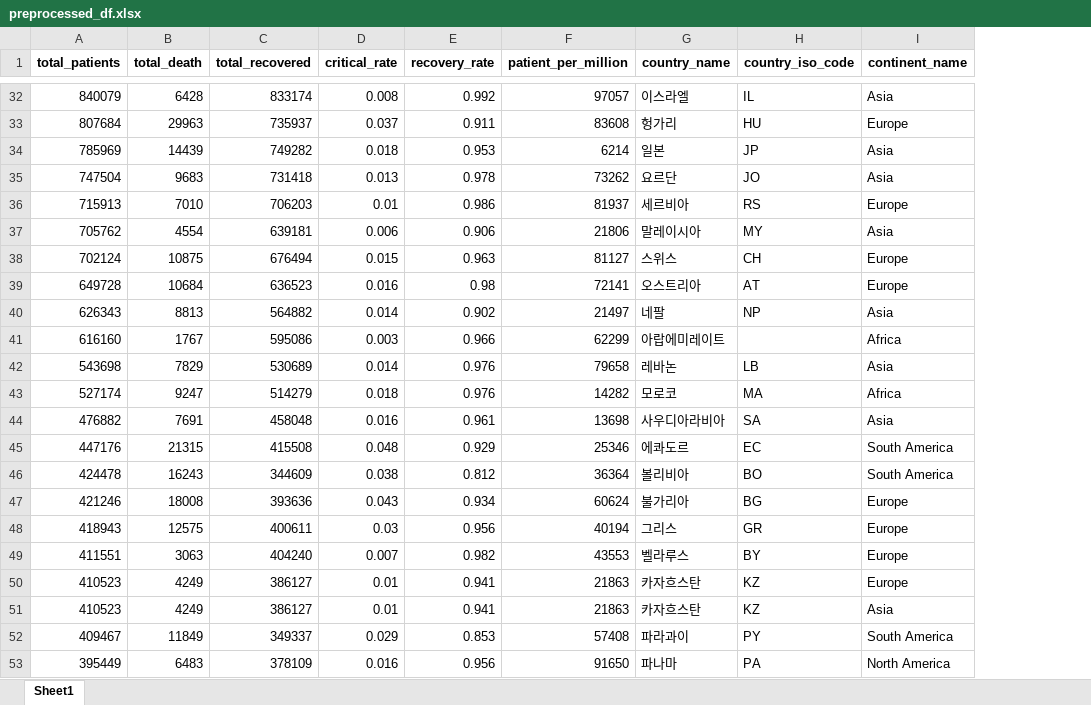
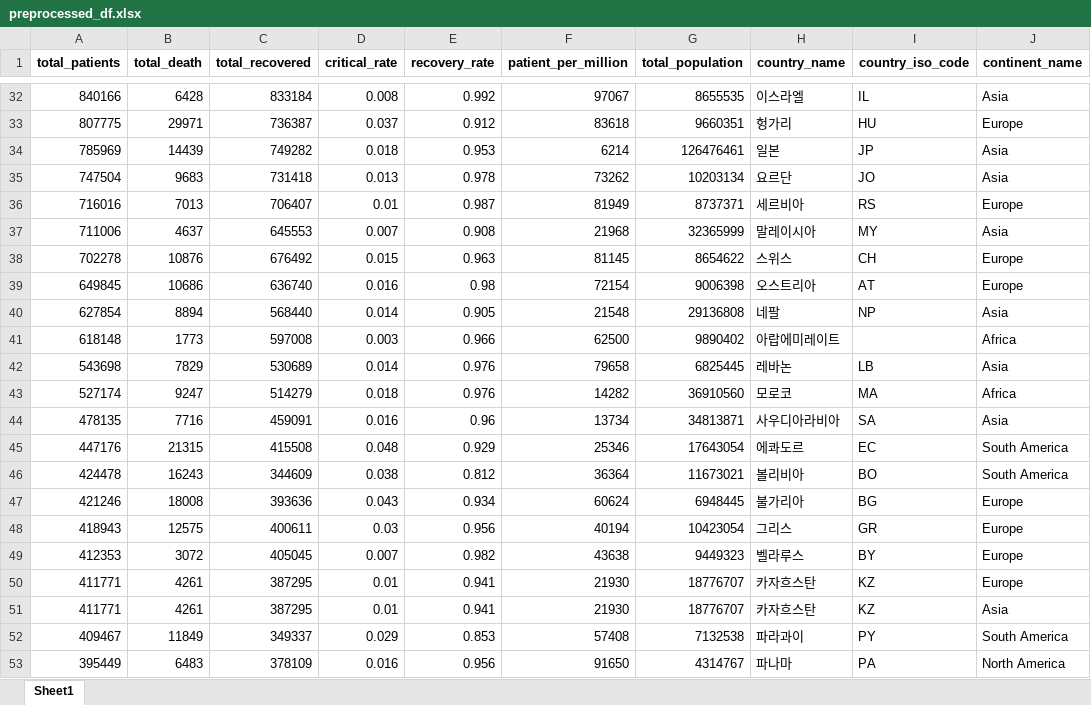
Before and after one commit to hyunjun33/LikeLion_Web, an Excel workbook: covid_website_analysis/preprocessed_df.xlsx, sheet Sheet1, drawn as a sheet; only a part is shown, gaps mark what is left out; values as stored, in another font and other column widths than the file's, no borders; removed rows and columns are numbered as before the commit, all else as after; the diff covers the shown part only; the diff names each change by its address in the sheet, - before the commit and + after, or states it on an @@ line.

```diff
--- a/covid_website_analysis/preprocessed_df.xlsx (sheet Sheet1)
+++ b/covid_website_analysis/preprocessed_df.xlsx (sheet Sheet1)
+column G (total_population), row 32: 8655535; rows 34-35: 126476461 | 10203134; rows 38-39: 8654622 | 9006398; rows 42-43: 6825445 | 36910560; rows 45-53: 17643054 | 11673021 | 6948445 | 10423054 | 9449323 | 18776707 | 18776707 | 7132538 | 4314767
-A32 (total_patients): 840079
+A32 (total_patients): 840166
-C32 (total_recovered): 833174
+C32 (total_recovered): 833184
-F32 (patient_per_million): 97057
+F32 (patient_per_million): 97067
-row 33: 807684 | 29963 | 735937 | 0.037 | 0.911 | 83608 | 헝가리 | HU | Europe
+row 33: 807775 | 29971 | 736387 | 0.037 | 0.912 | 83618 | 9660351 | 헝가리 | HU | Europe
-row 36: 715913 | 7010 | 706203 | 0.01 | 0.986 | 81937 | 세르비아 | RS | Europe
-row 37: 705762 | 4554 | 639181 | 0.006 | 0.906 | 21806 | 말레이시아 | MY | Asia
+row 36: 716016 | 7013 | 706407 | 0.01 | 0.987 | 81949 | 8737371 | 세르비아 | RS | Europe
+row 37: 711006 | 4637 | 645553 | 0.007 | 0.908 | 21968 | 32365999 | 말레이시아 | MY | Asia
-A38 (total_patients): 702124
+A38 (total_patients): 702278
-B38 (total_death): 10875
+B38 (total_death): 10876
-C38 (total_recovered): 676494
+C38 (total_recovered): 676492
-F38 (patient_per_million): 81127
+F38 (patient_per_million): 81145
-A39 (total_patients): 649728
+A39 (total_patients): 649845
-B39 (total_death): 10684
+B39 (total_death): 10686
-C39 (total_recovered): 636523
+C39 (total_recovered): 636740
-F39 (patient_per_million): 72141
+F39 (patient_per_million): 72154
-row 40: 626343 | 8813 | 564882 | 0.014 | 0.902 | 21497 | 네팔 | NP | Asia
-row 41: 616160 | 1767 | 595086 | 0.003 | 0.966 | 62299 | 아랍에미레이트 |  | Africa
+row 40: 627854 | 8894 | 568440 | 0.014 | 0.905 | 21548 | 29136808 | 네팔 | NP | Asia
+row 41: 618148 | 1773 | 597008 | 0.003 | 0.966 | 62500 | 9890402 | 아랍에미레이트 |  | Africa
-row 44: 476882 | 7691 | 458048 | 0.016 | 0.961 | 13698 | 사우디아라비아 | SA | Asia
+row 44: 478135 | 7716 | 459091 | 0.016 | 0.96 | 13734 | 34813871 | 사우디아라비아 | SA | Asia
-A49 (total_patients): 411551
+A49 (total_patients): 412353
-B49 (total_death): 3063
+B49 (total_death): 3072
-C49 (total_recovered): 404240
+C49 (total_recovered): 405045
-F49 (patient_per_million): 43553
+F49 (patient_per_million): 43638
-A50:A51 (total_patients): 410523
+A50:A51 (total_patients): 411771
-B50:B51 (total_death): 4249
+B50:B51 (total_death): 4261
-C50:C51 (total_recovered): 386127
+C50:C51 (total_recovered): 387295
-F50:F51 (patient_per_million): 21863
+F50:F51 (patient_per_million): 21930
```
Also changed, not shown: 26 added rows, 25 removed rows and 99 edited cells elsewhere in this sheet.
